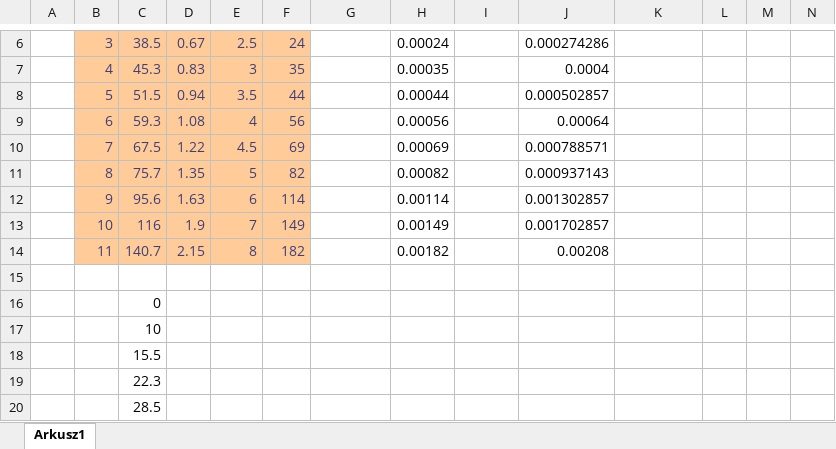
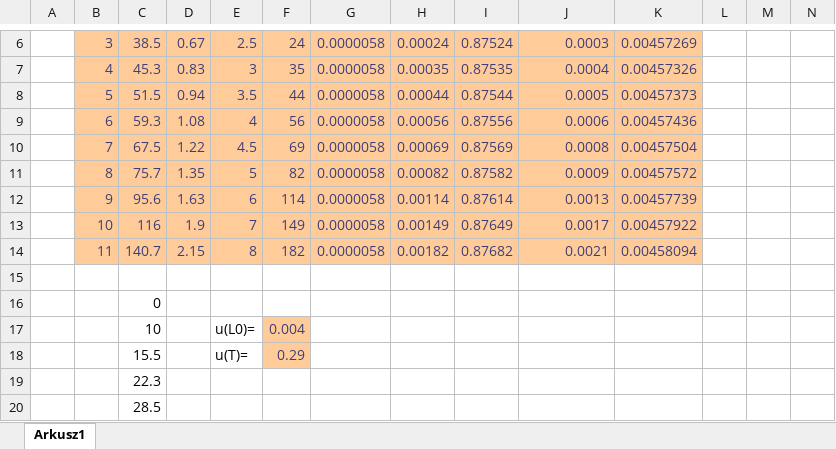
Before and after one commit to John15321/FIZ31, an Excel workbook: Spraw6/lab6.xlsx, sheet Arkusz1, drawn as a sheet; only a part is shown, gaps mark what is left out; values as stored, in another font and other column widths than the file's, no borders; charts and pictures not drawn; removed rows and columns are numbered as before the commit, all else as after; the diff covers the shown part only; the diff names each change by its address in the sheet, - before the commit and + after, or states it on an @@ line.

```diff
--- a/Spraw6/lab6.xlsx (sheet Arkusz1)
+++ b/Spraw6/lab6.xlsx (sheet Arkusz1)
-G6:K14 fill: none
+G6:K14 fill: #FFCC99
-G6:G14: (empty)
+G6:G14: 0.0000058
-H6:H14 text colour: black
+H6:H14 text colour: #3F3F76
-I6: (empty)
+I6: 0.87524
-J6:J14 text colour: black
+J6:J14 text colour: #3F3F76
-J6: 0.000274286
+J6: 0.0003
-K6: (empty)
+K6: 0.00457269
-I7: (empty)
+I7: 0.87535
-K7: (empty)
+K7: 0.00457326
-I8: (empty)
+I8: 0.87544
-J8: 0.000502857
+J8: 0.0005
-K8: (empty)
+K8: 0.00457373
-I9: (empty)
+I9: 0.87556
-J9: 0.00064
+J9: 0.0006
-K9: (empty)
+K9: 0.00457436
-I10: (empty)
+I10: 0.87569
-J10: 0.000788571
+J10: 0.0008
-K10: (empty)
+K10: 0.00457504
-I11: (empty)
+I11: 0.87582
-J11: 0.000937143
+J11: 0.0009
-K11: (empty)
+K11: 0.00457572
-I12: (empty)
+I12: 0.87614
-J12: 0.001302857
+J12: 0.0013
-K12: (empty)
+K12: 0.00457739
-I13: (empty)
+I13: 0.87649
-J13: 0.001702857
+J13: 0.0017
-K13: (empty)
+K13: 0.00457922
-I14: (empty)
+I14: 0.87682
-J14: 0.00208
+J14: 0.0021
-K14: (empty)
+K14: 0.00458094
-row 17:  |  | 10
-row 18:  |  | 15.5
+row 17:  |  | 10 |  | u(L0)= | 0.004
+row 18:  |  | 15.5 |  | u(T)= | 0.29
```
Also changed, not shown: 1 added row, 1 removed row, 12 edited cells and cell formats elsewhere in this sheet, charts or pictures, Spraw5/lab5.xlsx, 4 other files.
